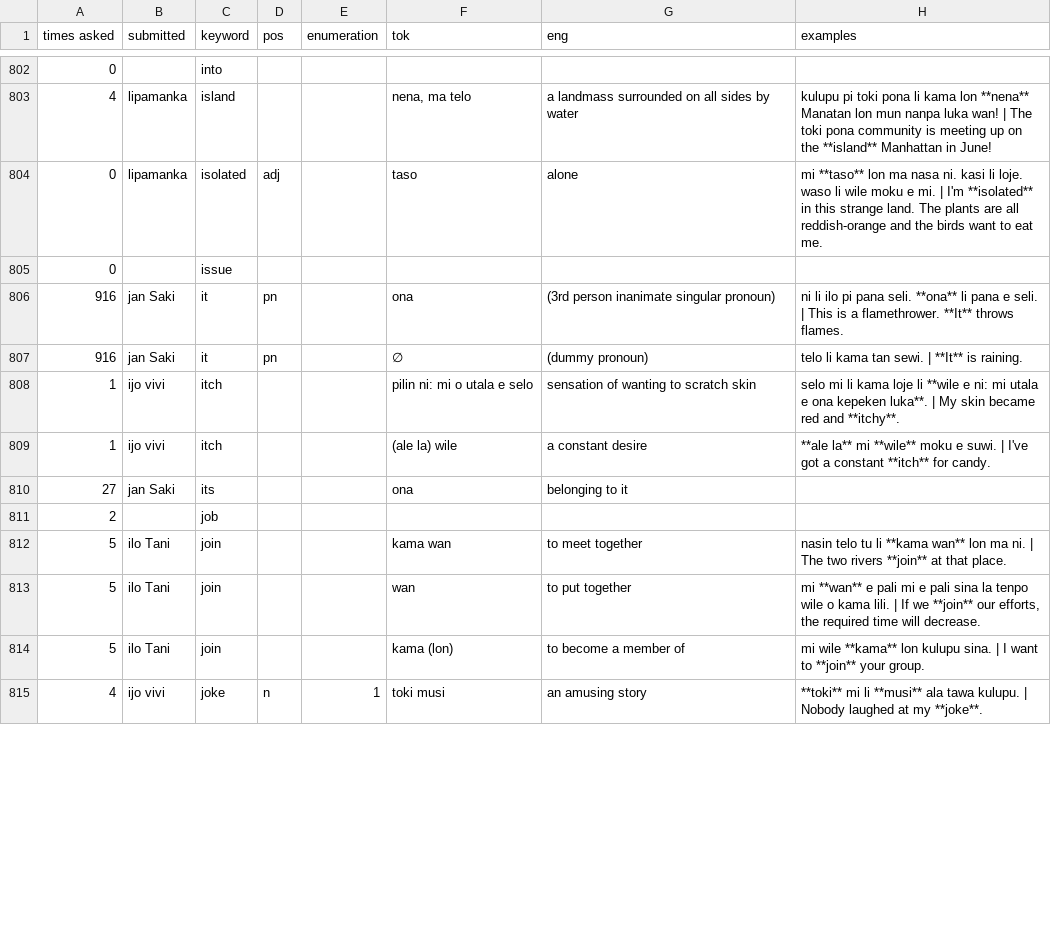
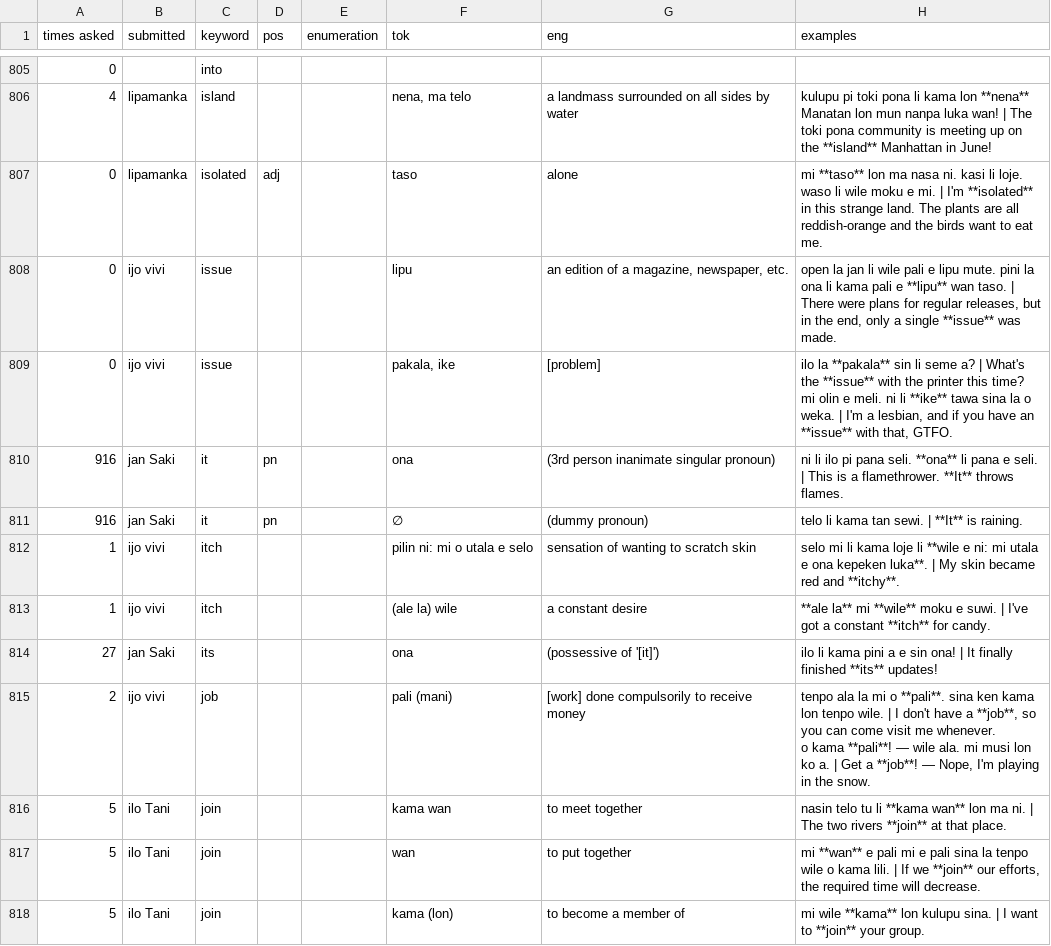
Before and after one commit to pona-la/kemeka.pona.la, a CSV file: data/definitions.csv, drawn as a sheet; only a part is shown, gaps mark what is left out; the shorter side is filled out with more unchanged rows; addresses are those after the commit; ↵ is a line break in a cell; the diff covers the shown part only; the diff names each change by its address in the sheet, - before the commit and + after, or states it on an @@ line.

Commit message:
Update data for 2026-02-10

```diff
--- a/data/definitions.csv
+++ b/data/definitions.csv
-B808 (submitted): (empty)
+B808 (submitted): ijo vivi
-F808 (tok): (empty)
+F808 (tok): lipu
-G808 (eng): (empty)
+G808 (eng): an edition of a magazine, newspaper, etc.
-H808 (examples): (empty)
+H808 (examples): open la jan li wile pali e lipu mute. pini la ona li kama pali e **lipu** wan taso. | There were plans for regular releases, but in the end, only a single **issue** was made.
+row 809: 0 | ijo vivi | issue |  |  | pakala, ike | [problem] | ilo la **pakala** sin li seme a? | What's the **issue** with the printer this time? ↵ mi olin e meli. ni li **ike** tawa sina la o weka. | I'm a lesbian, and if you have an **issue** with that, GTFO.
-G814 (eng): belonging to it
+G814 (eng): (possessive of '[it]')
-H814 (examples): (empty)
+H814 (examples): ilo li kama pini a e sin ona! | It finally finished **its** updates!
-B815 (submitted): (empty)
+B815 (submitted): ijo vivi
-F815 (tok): (empty)
+F815 (tok): pali (mani)
-G815 (eng): (empty)
+G815 (eng): [work] done compulsorily to receive money
-H815 (examples): (empty)
+H815 (examples): tenpo ala la mi o **pali**. sina ken kama lon tenpo wile. | I don't have a **job**, so you can come visit me whenever. ↵ o kama **pali**! — wile ala. mi musi lon ko a. | Get a **job**! — Nope, I'm playing in the snow.
```
Also changed, not shown: 13 added rows, 4 removed rows and 39 edited cells elsewhere in this file, data/notes.csv.
